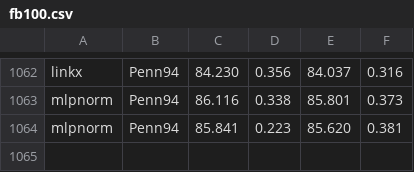
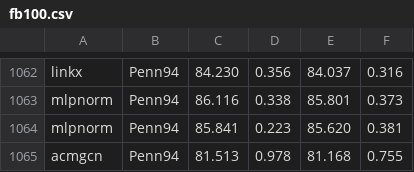
Before and after one commit to RecklessRonan/GNN-experiments, a CSV file: Non-Homophily-Large-Scale/results/fb100.csv, drawn as a sheet; only a part is shown, gaps mark what is left out.

```diff
--- a/Non-Homophily-Large-Scale/results/fb100.csv
+++ b/Non-Homophily-Large-Scale/results/fb100.csv
@@ -1064 +1064,2 @@ mlpnorm,Penn94,86.116, 0.338,85.801, 0.373
 mlpnorm,Penn94,85.841, 0.223,85.620, 0.381
+acmgcn,Penn94,81.513, 0.978,81.168, 0.755
```
Also changed, not shown: Non-Homophily-Large-Scale/results/arxiv-year.csv, Non-Homophily-Large-Scale/results/genius.csv, 5 other files.
